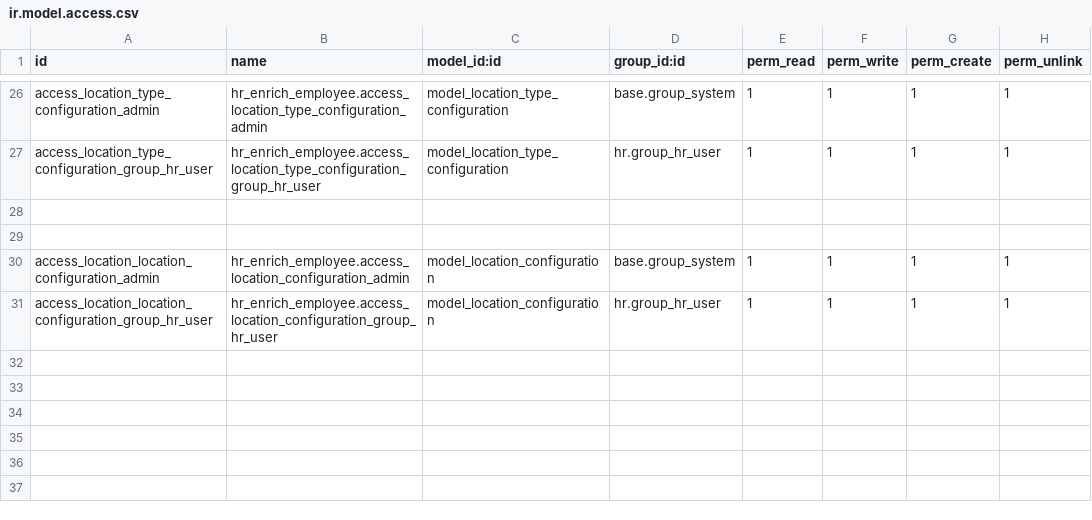
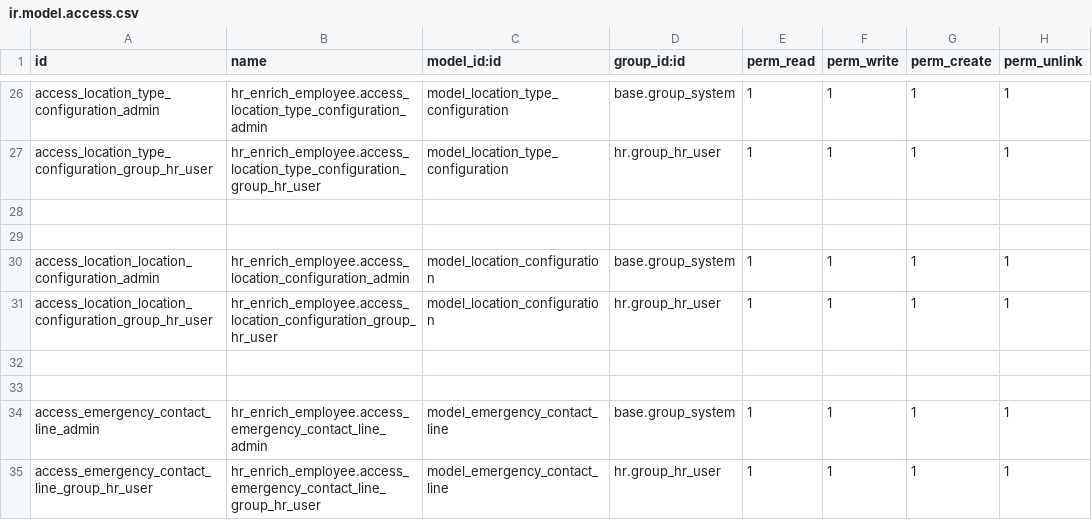
Before and after one commit to ruhullahil/openhr, a CSV file: hr_enrich_employee/security/ir.model.access.csv, drawn as a sheet; only a part is shown, gaps mark what is left out; the diff names each change by its address in the sheet, - before the commit and + after, or states it on an @@ line.

Commit message:
[ADD] add more emergency contact in hris

```diff
--- a/hr_enrich_employee/security/ir.model.access.csv
+++ b/hr_enrich_employee/security/ir.model.access.csv
+row 32: (empty)
+row 33: (empty)
+row 34: access_emergency_contact_line_admin | hr_enrich_employee.access_emergency_contact_line_admin | model_emergency_contact_line | base.group_system | 1 | 1 | 1 | 1
+row 35: access_emergency_contact_line_group_hr_user | hr_enrich_employee.access_emergency_contact_line_group_hr_user | model_emergency_contact_line | hr.group_hr_user | 1 | 1 | 1 | 1
```
Also changed, not shown: 4 other files.
